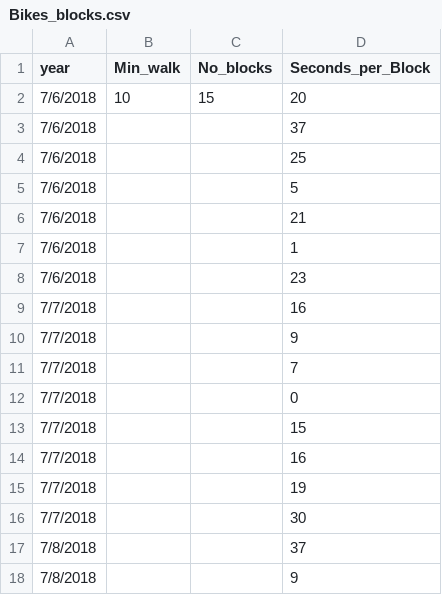
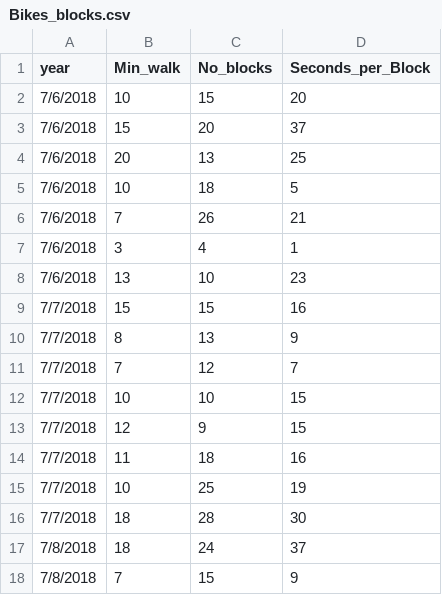
Before and after one commit to simofleanta/Data_coding_preparations, a CSV file: Bikes_blocks.csv, drawn as a sheet; only a part is shown; the diff covers the shown part only.

```diff
--- a/Bikes_blocks.csv
+++ b/Bikes_blocks.csv
@@ -2,17 +2,17 @@ year,Min_walk,No_blocks,Seconds_per_Block
 7/6/2018,10,15,20
-7/6/2018,,,37
-7/6/2018,,,25
-7/6/2018,,,5
-7/6/2018,,,21
-7/6/2018,,,1
-7/6/2018,,,23
-7/7/2018,,,16
-7/7/2018,,,9
-7/7/2018,,,7
-7/7/2018,,,0
-7/7/2018,,,15
-7/7/2018,,,16
-7/7/2018,,,19
-7/7/2018,,,30
-7/8/2018,,,37
-7/8/2018,,,9
+7/6/2018,15,20,37
+7/6/2018,20,13,25
+7/6/2018,10,18,5
+7/6/2018,7,26,21
+7/6/2018,3,4,1
+7/6/2018,13,10,23
+7/7/2018,15,15,16
+7/7/2018,8,13,9
+7/7/2018,7,12,7
+7/7/2018,10,10,15
+7/7/2018,12,9,15
+7/7/2018,11,18,16
+7/7/2018,10,25,19
+7/7/2018,18,28,30
+7/8/2018,18,24,37
+7/8/2018,7,15,9
```
Also changed, not shown: 1 added row, 1 removed row and 80 edited cells elsewhere in this file.
